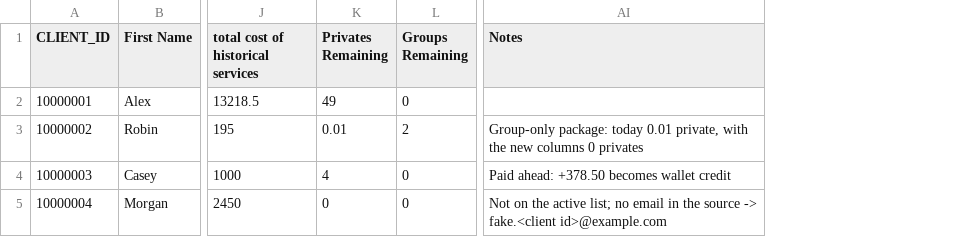
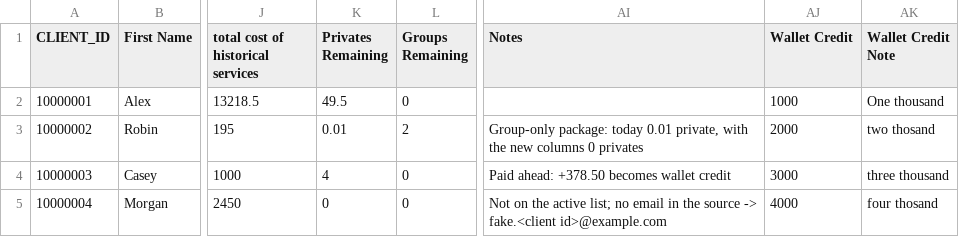
Before and after one commit to SoumyadebK/doable, a CSV file: uploads/demo_sheet/Demo Sheet (Customers & Enrollments).csv, drawn as a sheet; only a part is shown, gaps mark what is left out; the diff names each change by its address in the sheet, - before the commit and + after, or states it on an @@ line.

Commit message:
data uploader

```diff
--- a/uploads/demo_sheet/Demo Sheet (Customers & Enrollments).csv
+++ b/uploads/demo_sheet/Demo Sheet (Customers & Enrollments).csv
+column AJ (Wallet Credit), rows 2-5: 1000 | 2000 | 3000 | 4000
+column AK (Wallet Credit Note), rows 2-5: One thousand | two thosand | three thousand | four thosand
-K2 (Privates Remaining): 49
+K2 (Privates Remaining): 49.5
```
Also changed, not shown: 1 other file.
